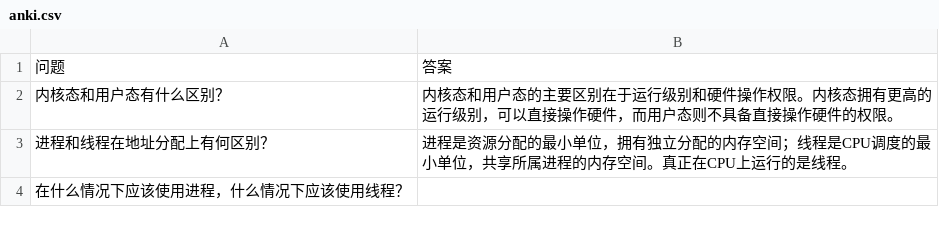
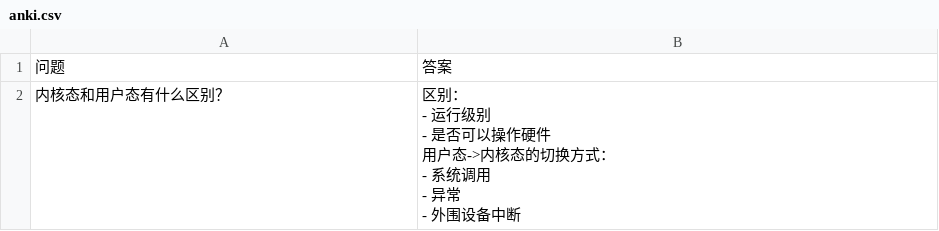
Before and after one commit to invinciblenuonuo/Anki, a CSV file: anki.csv, drawn as a sheet; only a part is shown; the diff covers the shown part only.

```diff
--- a/anki.csv
+++ b/anki.csv
@@ -1,4 +1,9 @@
 问题,答案
-"内核态和用户态有什么区别？","内核态和用户态的主要区别在于运行级别和硬件操作权限。内核态拥有更高的运行级别，可以直接操作硬件，而用户态则不具备直接操作硬件的权限。"
-"进程和线程在地址分配上有何区别？","进程是资源分配的最小单位，拥有独立分配的内存空间；线程是CPU调度的最小单位，共享所属进程的内存空间。真正在CPU上运行的是线程。"
-"在什么情况下应该使用进程，什么情况下应该使用线程？",""
+"内核态和用户态有什么区别？","区别：
+- 运行级别
+- 是否可以操作硬件
+
+用户态->内核态的切换方式：
+- 系统调用
+- 异常
+- 外围设备中断"
```
Also changed, not shown: 3 added rows, 1 removed row and 4 edited cells elsewhere in this file, 4 other files.
